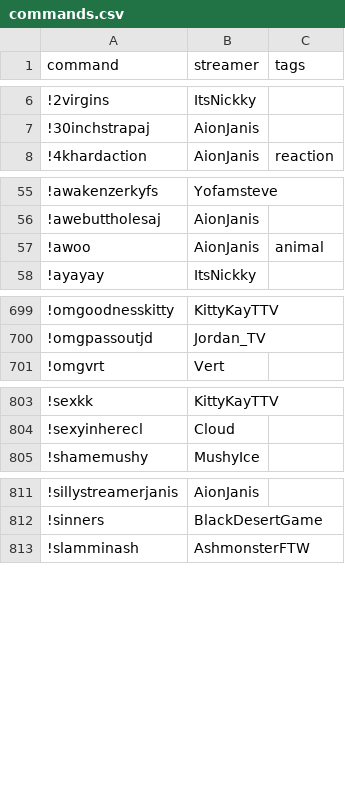
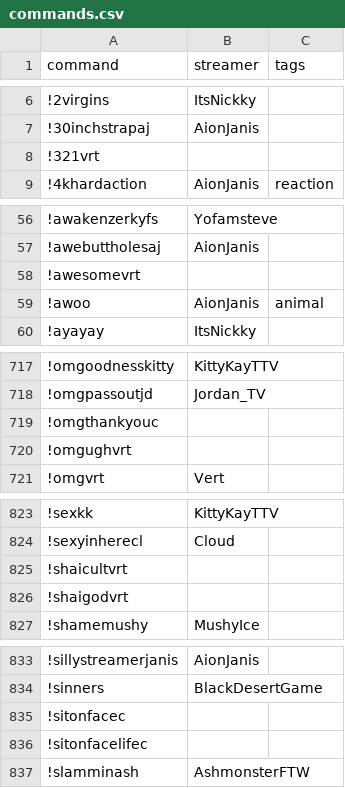
Before and after one commit to aionjanis/aionjanis.github.io, a CSV file: commands.csv, drawn as a sheet; only a part is shown, gaps mark what is left out; the diff covers the shown part only.

```diff
--- a/commands.csv
+++ b/commands.csv
@@ -7,2 +7,3 @@ command,streamer,tags
 !30inchstrapaj,AionJanis,
+!321vrt,,
 !4khardaction,AionJanis,reaction
@@ -56,2 +57,3 @@ command,streamer,tags
 !awebuttholesaj,AionJanis,
+!awesomevrt,,
 !awoo,AionJanis,animal
@@ -700,2 +718,4 @@ command,streamer,tags
 !omgpassoutjd,Jordan_TV,
+!omgthankyouc,,
+!omgughvrt,,
 !omgvrt,Vert,
@@ -804,2 +824,4 @@ command,streamer,tags
 !sexyinherecl,Cloud,
+!shaicultvrt,,
+!shaigodvrt,,
 !shamemushy,MushyIce,
@@ -812,2 +834,4 @@ command,streamer,tags
 !sinners,BlackDesertGame,
+!sitonfacec,,
+!sitonfacelifec,,
 !slamminash,AshmonsterFTW,
```
Also changed, not shown: 20 added rows elsewhere in this file.
